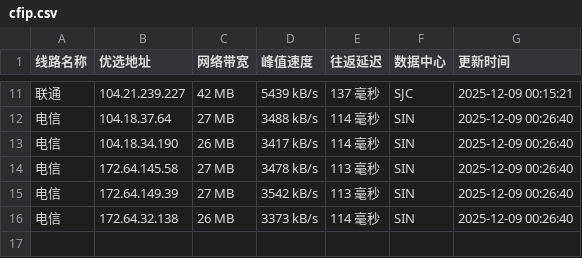
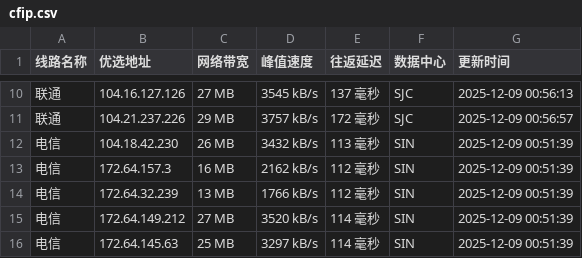
Before and after one commit to xing2kong/cfipv4db, a CSV file: cfip.csv, drawn as a sheet; only a part is shown, gaps mark what is left out; the diff covers the shown part only.

```diff
--- a/cfip.csv
+++ b/cfip.csv
@@ -11,6 +10,7 @@
-联通,104.21.239.227,42 MB,5439 kB/s,137 毫秒,SJC,2025-12-09 00:15:21
-电信,104.18.37.64,27 MB,3488 kB/s,114 毫秒,SIN,2025-12-09 00:26:40
-电信,104.18.34.190,26 MB,3417 kB/s,114 毫秒,SIN,2025-12-09 00:26:40
-电信,172.64.145.58,27 MB,3478 kB/s,113 毫秒,SIN,2025-12-09 00:26:40
-电信,172.64.149.39,27 MB,3542 kB/s,113 毫秒,SIN,2025-12-09 00:26:40
-电信,172.64.32.138,26 MB,3373 kB/s,114 毫秒,SIN,2025-12-09 00:26:40
+联通,104.16.127.126,27 MB,3545 kB/s,137 毫秒,SJC,2025-12-09 00:56:13
+联通,104.21.237.226,29 MB,3757 kB/s,172 毫秒,SJC,2025-12-09 00:56:57
+电信,104.18.42.230,26 MB,3432 kB/s,113 毫秒,SIN,2025-12-09 00:51:39
+电信,172.64.157.3,16 MB,2162 kB/s,112 毫秒,SIN,2025-12-09 00:51:39
+电信,172.64.32.239,13 MB,1766 kB/s,112 毫秒,SIN,2025-12-09 00:51:39
+电信,172.64.149.212,27 MB,3520 kB/s,114 毫秒,SIN,2025-12-09 00:51:39
+电信,172.64.145.63,25 MB,3297 kB/s,114 毫秒,SIN,2025-12-09 00:51:39
```
Also changed, not shown: 3 added rows, 4 removed rows and 24 edited cells elsewhere in this file, 1 other file.
